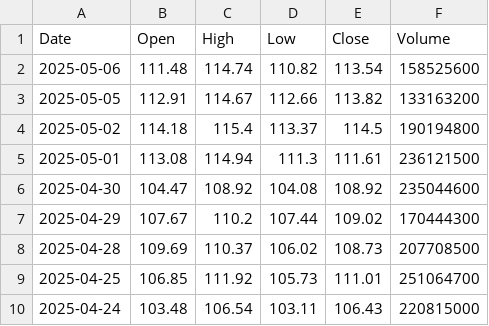
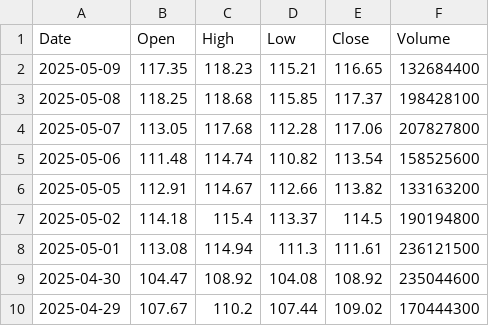
Before and after one commit to JulioMunozIUD/piv_act_1, a CSV file: src/static/data/historical.csv, drawn as a sheet; only a part is shown; the shorter side is filled out with more unchanged rows.

```diff
--- a/src/static/data/historical.csv
+++ b/src/static/data/historical.csv
@@ -1,2 +1,5 @@
 Date,Open,High,Low,Close,Volume
+2025-05-09,117.35,118.23,115.21,116.65,132684400
+2025-05-08,118.25,118.68,115.85,117.37,198428100
+2025-05-07,113.05,117.68,112.28,117.06,207827800
 2025-05-06,111.48,114.74,110.82,113.54,158525600
```
Also changed, not shown: 3 other files.
